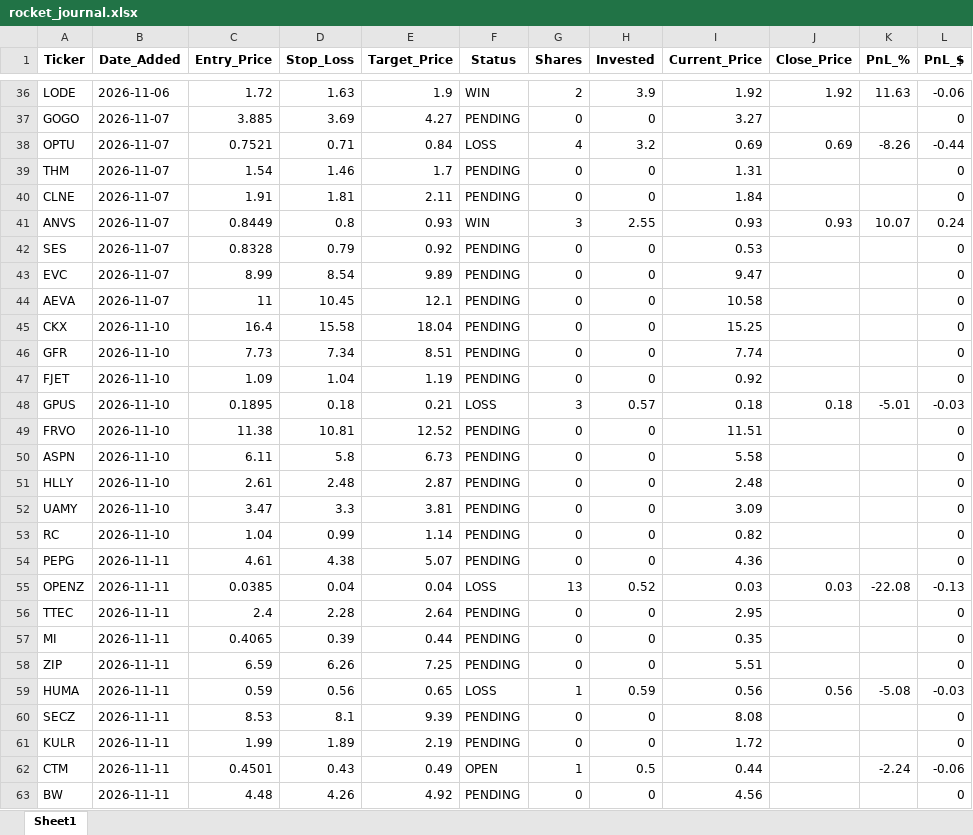
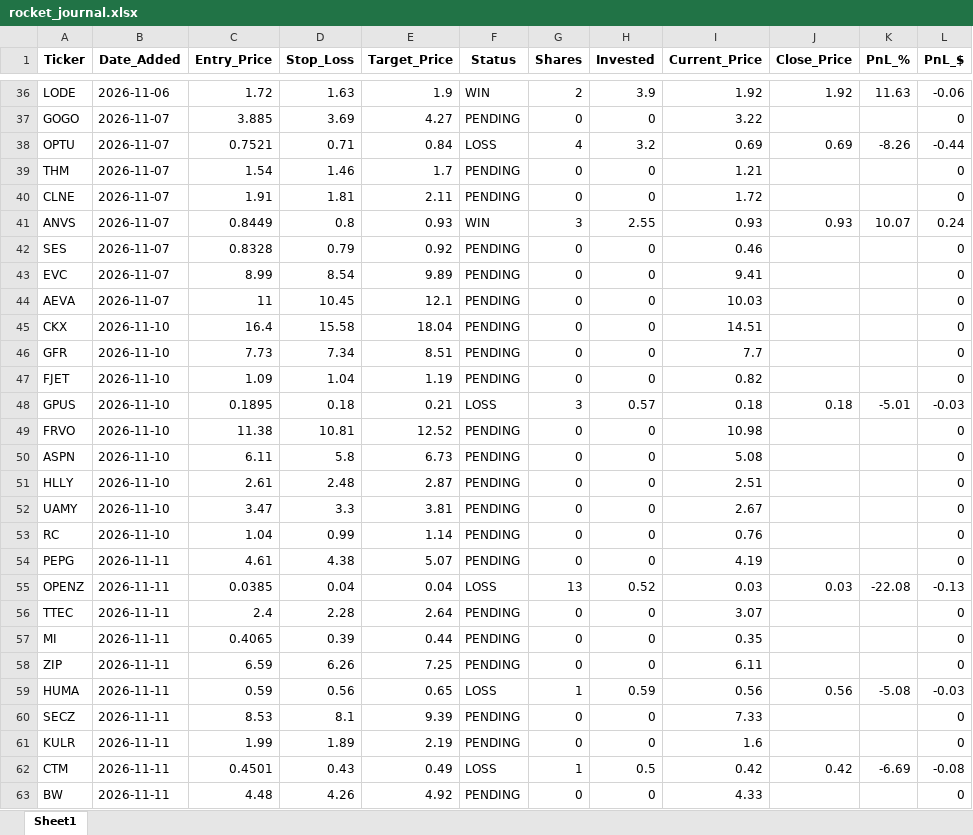
Before and after one commit to pppanio-cmd/stock-screener, an Excel workbook: rocket_journal.xlsx, sheet Sheet1, drawn as a sheet; only a part is shown, gaps mark what is left out; values as stored, in another font and other column widths than the file's, no borders; the diff covers the shown part only; the diff names each change by its address in the sheet, - before the commit and + after, or states it on an @@ line.

```diff
--- a/rocket_journal.xlsx (sheet Sheet1)
+++ b/rocket_journal.xlsx (sheet Sheet1)
-I37 (Current_Price): 3.27
+I37 (Current_Price): 3.22
-I39 (Current_Price): 1.31
+I39 (Current_Price): 1.21
-I40 (Current_Price): 1.84
+I40 (Current_Price): 1.72
-I42 (Current_Price): 0.53
+I42 (Current_Price): 0.46
-I43 (Current_Price): 9.47
+I43 (Current_Price): 9.41
-I44 (Current_Price): 10.58
+I44 (Current_Price): 10.03
-I45 (Current_Price): 15.25
+I45 (Current_Price): 14.51
-I46 (Current_Price): 7.74
+I46 (Current_Price): 7.7
-I47 (Current_Price): 0.92
+I47 (Current_Price): 0.82
-I49 (Current_Price): 11.51
+I49 (Current_Price): 10.98
-I50 (Current_Price): 5.58
+I50 (Current_Price): 5.08
-I51 (Current_Price): 2.48
+I51 (Current_Price): 2.51
-I52 (Current_Price): 3.09
+I52 (Current_Price): 2.67
-I53 (Current_Price): 0.82
+I53 (Current_Price): 0.76
-I54 (Current_Price): 4.36
+I54 (Current_Price): 4.19
-I56 (Current_Price): 2.95
+I56 (Current_Price): 3.07
-I58 (Current_Price): 5.51
+I58 (Current_Price): 6.11
-I60 (Current_Price): 8.08
+I60 (Current_Price): 7.33
-I61 (Current_Price): 1.72
+I61 (Current_Price): 1.6
-F62 (Status): OPEN
+F62 (Status): LOSS
-I62 (Current_Price): 0.44
+I62 (Current_Price): 0.42
-J62 (Close_Price): (empty)
+J62 (Close_Price): 0.42
-K62 (PnL_%): -2.24
+K62 (PnL_%): -6.69
-L62 (PnL_$): -0.06
+L62 (PnL_$): -0.08
-I63 (Current_Price): 4.56
+I63 (Current_Price): 4.33
```
Also changed, not shown: 4 added rows and 56 edited cells elsewhere in this sheet, 2 other files.
